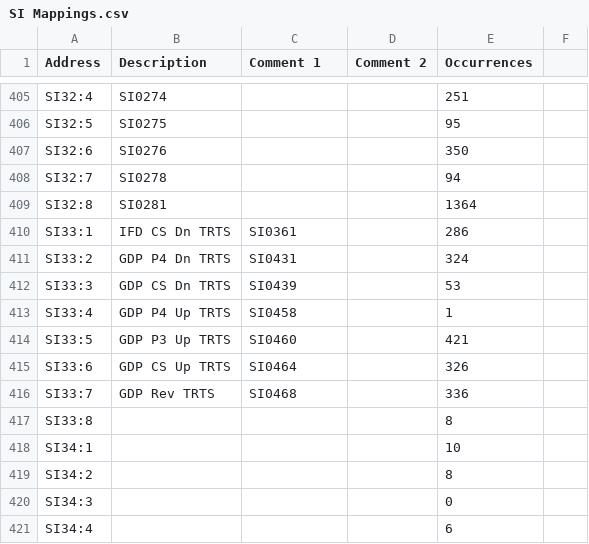
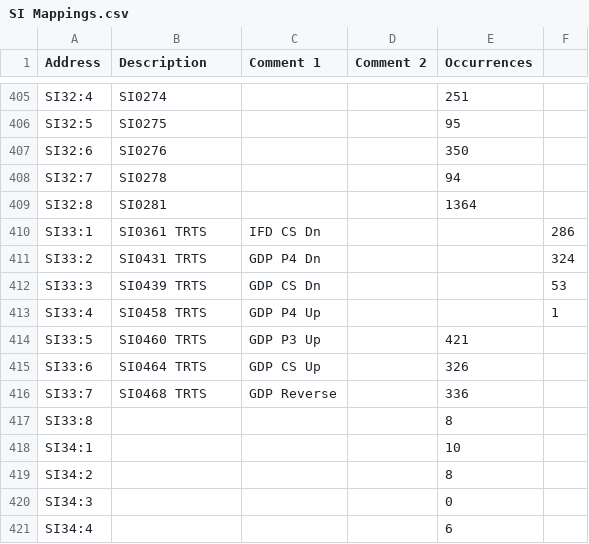
Before and after one commit to Shwam3/EASMData, a CSV file: SI Mappings.csv, drawn as a sheet; only a part is shown, gaps mark what is left out; the diff covers the shown part only.

```diff
--- a/SI Mappings.csv
+++ b/SI Mappings.csv
@@ -409,9 +409,9 @@ SI32:7,SI0278,,,94
 SI32:8,SI0281,,,1364
-SI33:1,IFD CS Dn TRTS,SI0361,,286
-SI33:2,GDP P4 Dn TRTS,SI0431,,324
-SI33:3,GDP CS Dn TRTS,SI0439,,53
-SI33:4,GDP P4 Up TRTS,SI0458,,1
-SI33:5,GDP P3 Up TRTS,SI0460,,421
-SI33:6,GDP CS Up TRTS,SI0464,,326
-SI33:7,GDP Rev TRTS,SI0468,,336
+SI33:1,SI0361 TRTS,IFD CS Dn,,,286
+SI33:2,SI0431 TRTS,GDP P4 Dn,,,324
+SI33:3,SI0439 TRTS,GDP CS Dn,,,53
+SI33:4,SI0458 TRTS,GDP P4 Up,,,1
+SI33:5,SI0460 TRTS,GDP P3 Up,,421
+SI33:6,SI0464 TRTS,GDP CS Up,,326
+SI33:7,SI0468 TRTS,GDP Reverse,,336
 SI33:8,,,,8
```
Also changed, not shown: 14 edited cells elsewhere in this file, LS Mappings.csv, SE Mappings.csv.
